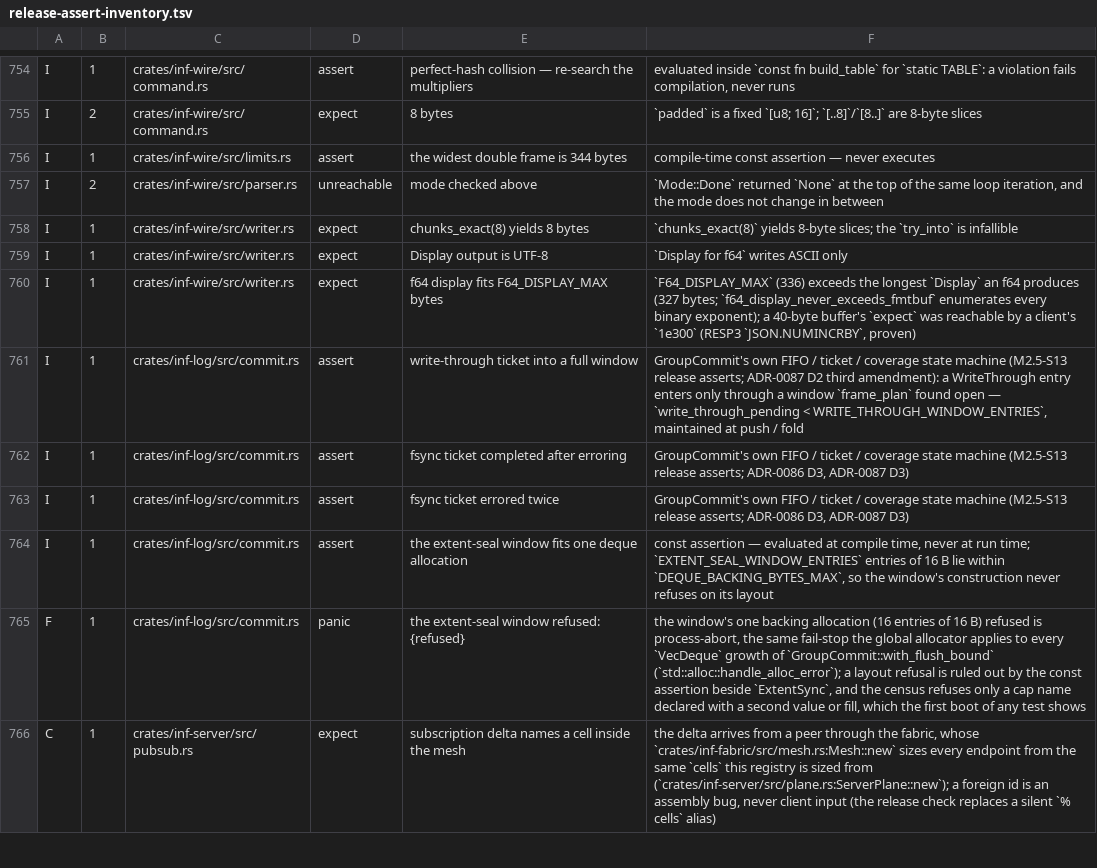
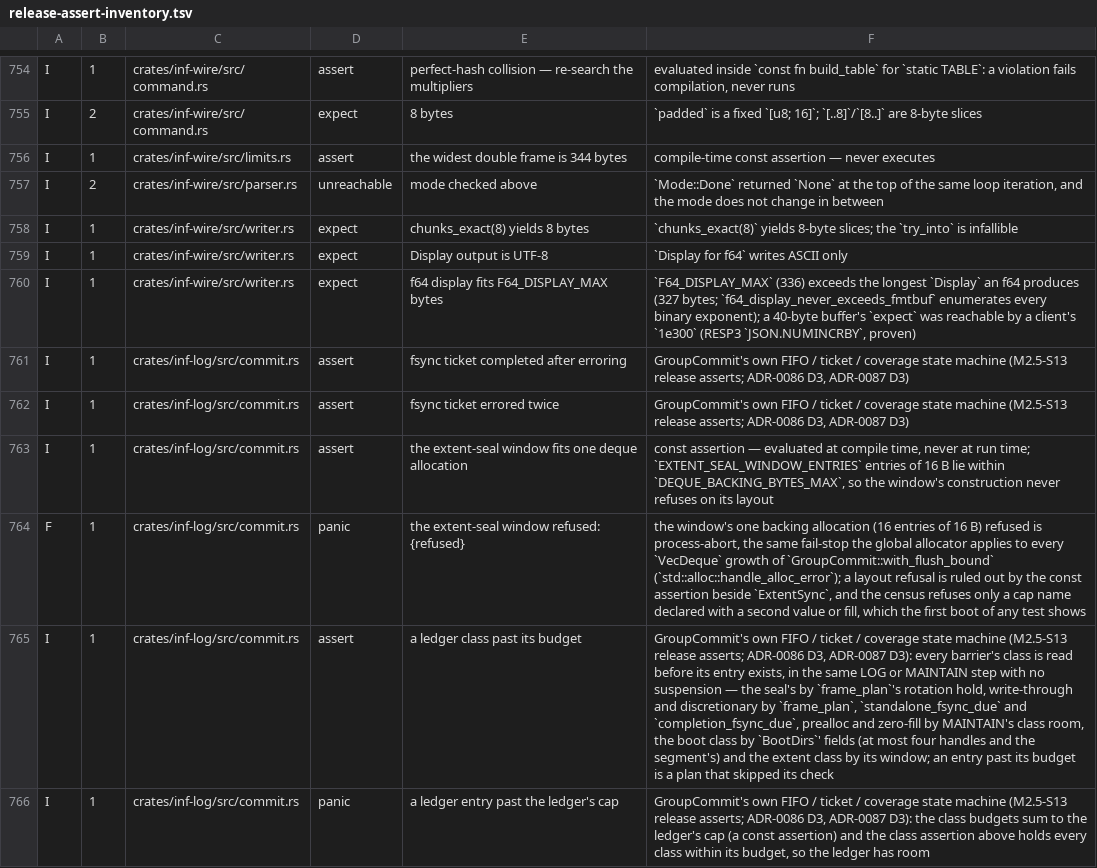
Before and after one commit to kevincaicedo/infinitydb, a TSV file: docs/release-assert-inventory.tsv, drawn as a sheet; only a part is shown, gaps mark what is left out; the shorter side is filled out with more unchanged rows; removed rows and columns are numbered as before the commit, all else as after; the diff covers the shown part only; the diff names each change by its address in the sheet, - before the commit and + after, or states it on an @@ line.

Commit message:
log: the fsync ledger paces each class; its queue and ack map are capped

```diff
--- a/docs/release-assert-inventory.tsv
+++ b/docs/release-assert-inventory.tsv
-row 761: I | 1 | crates/inf-log/src/commit.rs | assert | write-through ticket into a full window | GroupCommit's own FIFO / ticket / coverage state machine (M2.5-S13 release asserts; ADR-0087 D2 third amendment): a WriteThrough entry enters only through a window `frame_plan` found open — `write_through_pending < WRITE_THROUGH_WINDOW_ENTRIES`, maintained at push / fold
+row 765: I | 1 | crates/inf-log/src/commit.rs | assert | a ledger class past its budget | GroupCommit's own FIFO / ticket / coverage state machine (M2.5-S13 release asserts; ADR-0086 D3, ADR-0087 D3): every barrier's class is read before its entry exists, in the same LOG or MAINTAIN step with no suspension — the seal's by `frame_plan`'s rotation hold, write-through and discretionary by `frame_plan`, `standalone_fsync_due` and `completion_fsync_due`, prealloc and zero-fill by MAINTAIN's class room, the boot class by `BootDirs`' fields (at most four handles and the segment's) and the extent class by its window; an entry past its budget is a plan that skipped its check
+row 766: I | 1 | crates/inf-log/src/commit.rs | panic | a ledger entry past the ledger's cap | GroupCommit's own FIFO / ticket / coverage state machine (M2.5-S13 release asserts; ADR-0086 D3, ADR-0087 D3): the class budgets sum to the ledger's cap (a const assertion) and the class assertion above holds every class within its budget, so the ledger has room
```
Also changed, not shown: 9 added rows, 3 removed rows and 5 edited cells elsewhere in this file, docs/container-exemptions.tsv, 26 other files.
